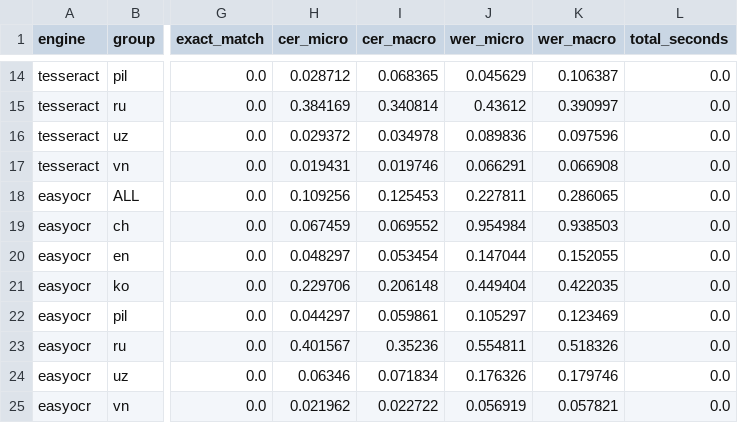
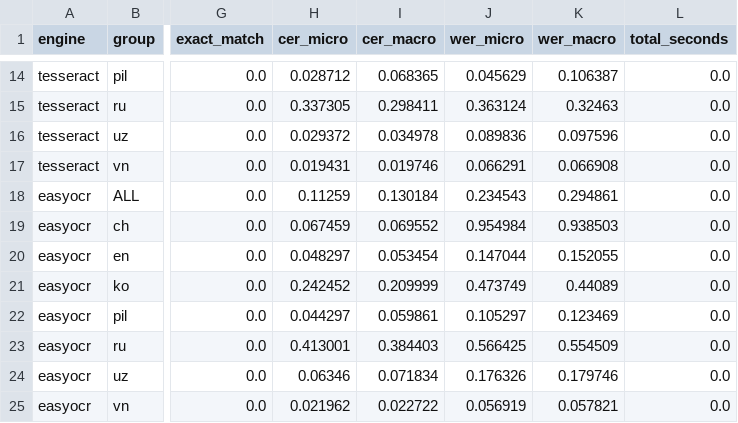
Before and after one commit to hjn-kim/doc_ocr, a CSV file: result/result_summary.csv, drawn as a sheet; only a part is shown, gaps mark what is left out; the diff covers the shown part only; the diff names each change by its address in the sheet, - before the commit and + after, or states it on an @@ line.

```diff
--- a/result/result_summary.csv
+++ b/result/result_summary.csv
-H15 (cer_micro): 0.384169
+H15 (cer_micro): 0.337305
-I15 (cer_macro): 0.340814
+I15 (cer_macro): 0.298411
-J15 (wer_micro): 0.43612
+J15 (wer_micro): 0.363124
-K15 (wer_macro): 0.390997
+K15 (wer_macro): 0.32463
-H18 (cer_micro): 0.109256
+H18 (cer_micro): 0.11259
-I18 (cer_macro): 0.125453
+I18 (cer_macro): 0.130184
-J18 (wer_micro): 0.227811
+J18 (wer_micro): 0.234543
-K18 (wer_macro): 0.286065
+K18 (wer_macro): 0.294861
-H21 (cer_micro): 0.229706
+H21 (cer_micro): 0.242452
-I21 (cer_macro): 0.206148
+I21 (cer_macro): 0.209999
-J21 (wer_micro): 0.449404
+J21 (wer_micro): 0.473749
-K21 (wer_macro): 0.422035
+K21 (wer_macro): 0.44089
-H23 (cer_micro): 0.401567
+H23 (cer_micro): 0.413001
-I23 (cer_macro): 0.35236
+I23 (cer_macro): 0.384403
-J23 (wer_micro): 0.554811
+J23 (wer_micro): 0.566425
-K23 (wer_macro): 0.518326
+K23 (wer_macro): 0.554509
```
Also changed, not shown: 32 edited cells elsewhere in this file, 1 other file.
